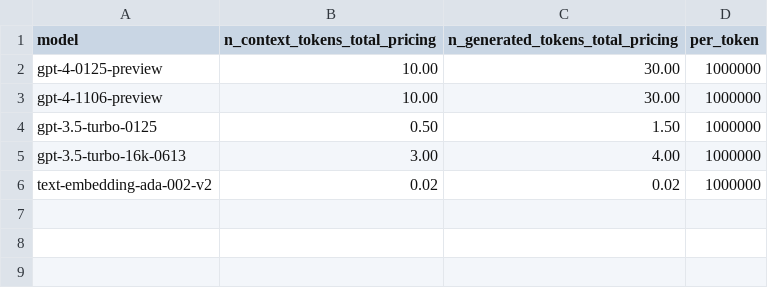
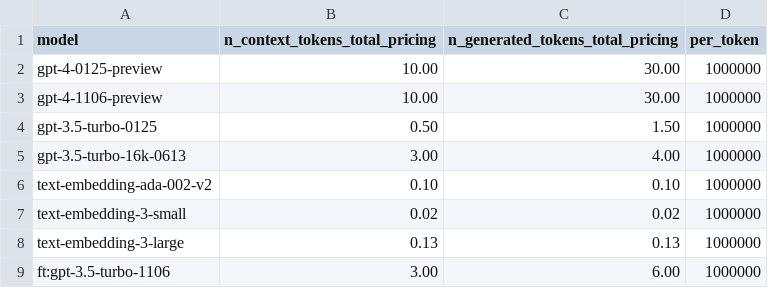
Before and after one commit to sattotto/openai_api_usage_calculator, a CSV file: pricing_data.csv, drawn as a sheet.

```diff
--- a/pricing_data.csv
+++ b/pricing_data.csv
@@ -5,2 +5,5 @@ gpt-3.5-turbo-0125, 0.50, 1.50, 1000000
 gpt-3.5-turbo-16k-0613, 3.00, 4.00, 1000000
-text-embedding-ada-002-v2, 0.02, 0.02, 1000000
+text-embedding-ada-002-v2, 0.10, 0.10, 1000000
+text-embedding-3-small, 0.02, 0.02, 1000000
+text-embedding-3-large, 0.13, 0.13, 1000000
+ft:gpt-3.5-turbo-1106, 3.00, 6.00, 1000000
```
Also changed, not shown: 1 other file.
